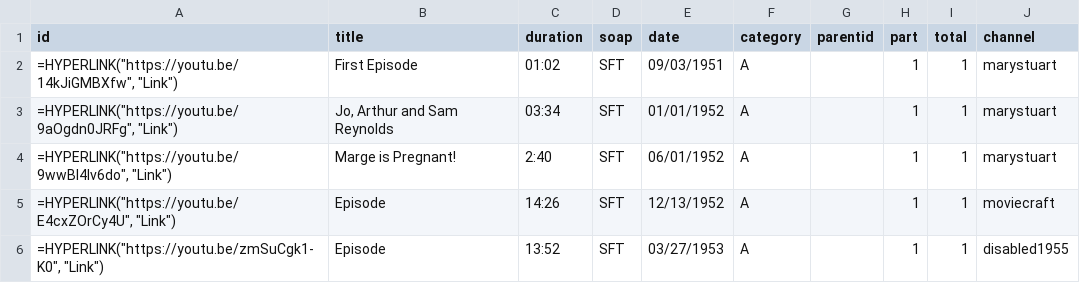
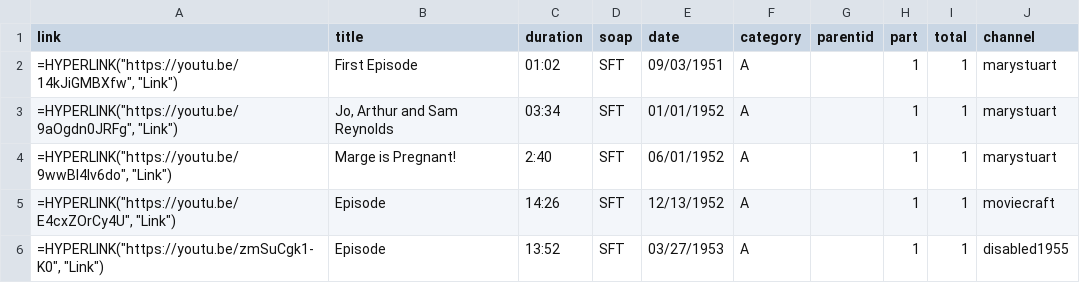
Before and after one commit to HamiltonBernique/SoapJack, a CSV file: SFT/Search For Tomorrow.csv, drawn as a sheet; only a part is shown.

Commit message:
updated fieldname: link

```diff
--- a/SFT/Search For Tomorrow.csv
+++ b/SFT/Search For Tomorrow.csv
@@ -1,2 +1,2 @@
-id,title,duration,soap,date,category,parentid,part,total,channel
+link,title,duration,soap,date,category,parentid,part,total,channel
 "=HYPERLINK(""https://youtu.be/14kJiGMBXfw"", ""Link"")",First Episode,01:02,SFT,09/03/1951,A,,1,1,marystuart
```
